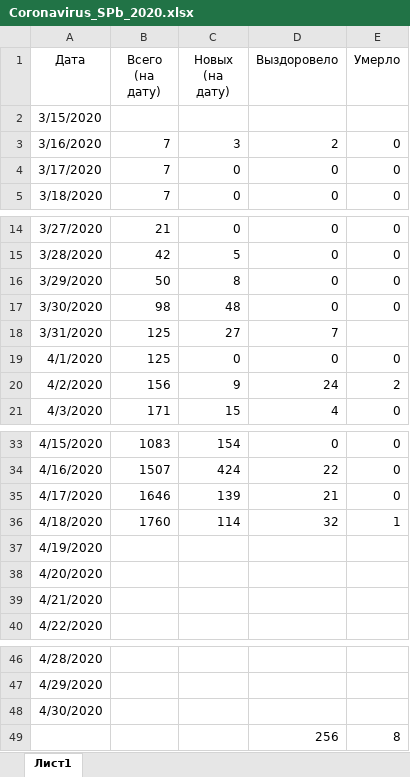
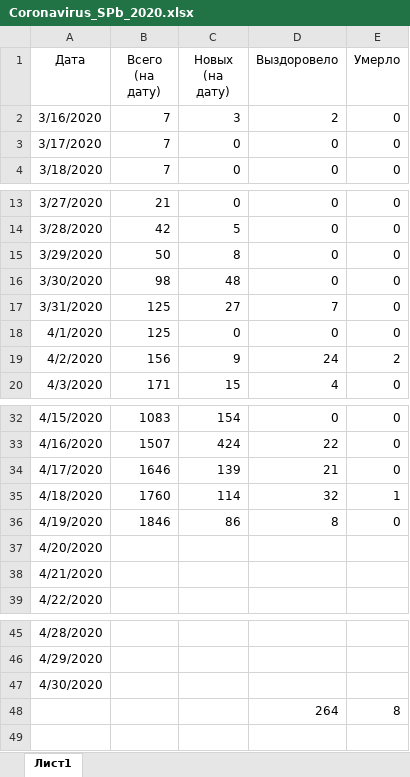
Before and after one commit to shmikes/CoronaVirus, an Excel workbook: Coronavirus_SPb_2020.xlsx, sheet Лист1, drawn as a sheet; only a part is shown, gaps mark what is left out; values as stored, in another font and other column widths than the file's, no borders; charts and pictures and table styles not drawn; removed rows and columns are numbered as before the commit, all else as after; the diff names each change by its address in the sheet, - before the commit and + after, or states it on an @@ line.

Commit message:
Обновление данных

```diff
--- a/Coronavirus_SPb_2020.xlsx (sheet Лист1)
+++ b/Coronavirus_SPb_2020.xlsx (sheet Лист1)
-row 2: 3/15/2020
-E17 (Умерло): (empty)
+E17 (Умерло): 0
-B36 (Всего (на дату)): (empty)
+B36 (Всего (на дату)): 1846
-C36 (Новых (на дату)): (empty)
+C36 (Новых (на дату)): 86
-D36 (Выздоровело): (empty)
+D36 (Выздоровело): 8
-E36 (Умерло): (empty)
+E36 (Умерло): 0
-D48 (Выздоровело): 256
+D48 (Выздоровело): 264
```
Also changed, not shown: formulas that keep their value, charts or pictures.
